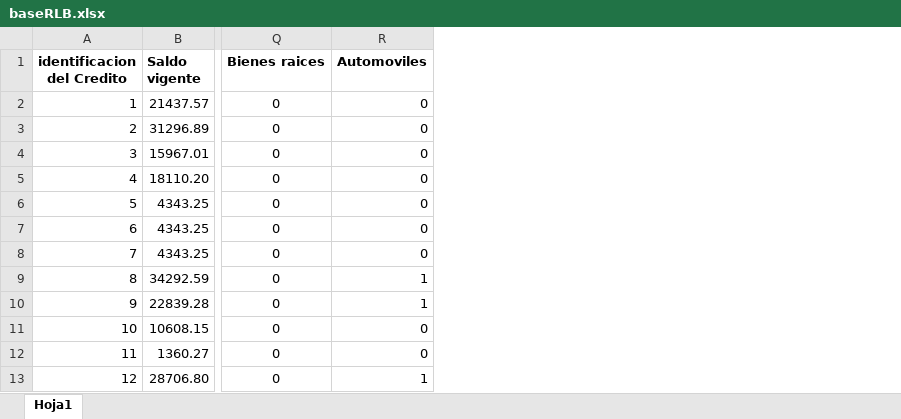
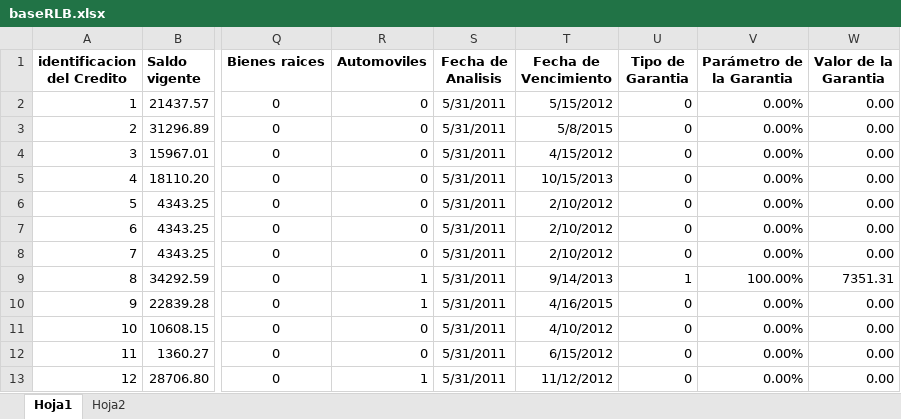
Before and after one commit to SM-Gomez/Resultados-R, an Excel workbook: baseRLB.xlsx, sheet Hoja1, drawn as a sheet; only a part is shown, gaps mark what is left out; values as stored, in another font and other column widths than the file's, no borders; the diff names each change by its address in the sheet, - before the commit and + after, or states it on an @@ line.

```diff
--- a/baseRLB.xlsx (sheet Hoja1)
+++ b/baseRLB.xlsx (sheet Hoja1)
+sheet tab: Hoja2
+column S (Fecha de Analisis), rows 2-13: all 5/31/2011
+column T (Fecha de Vencimiento), rows 2-13: 5/15/2012 | 5/8/2015 | 4/15/2012 | 10/15/2013 | 2/10/2012 | 2/10/2012 | 2/10/2012 | 9/14/2013 | 4/16/2015 | 4/10/2012 | 6/15/2012 | 11/12/2012
+column U (Tipo de Garantia), rows 2-13: 0 | 0 | 0 | 0 | 0 | 0 | 0 | 1 | 0 | 0 | 0 | 0
+column V (Parámetro de la Garantia), rows 2-13: 0.00% | 0.00% | 0.00% | 0.00% | 0.00% | 0.00% | 0.00% | 100.00% | 0.00% | 0.00% | 0.00% | 0.00%
+column W (Valor de la Garantia), rows 2-13: 0.00 | 0.00 | 0.00 | 0.00 | 0.00 | 0.00 | 0.00 | 7351.31 | 0.00 | 0.00 | 0.00 | 0.00
```
